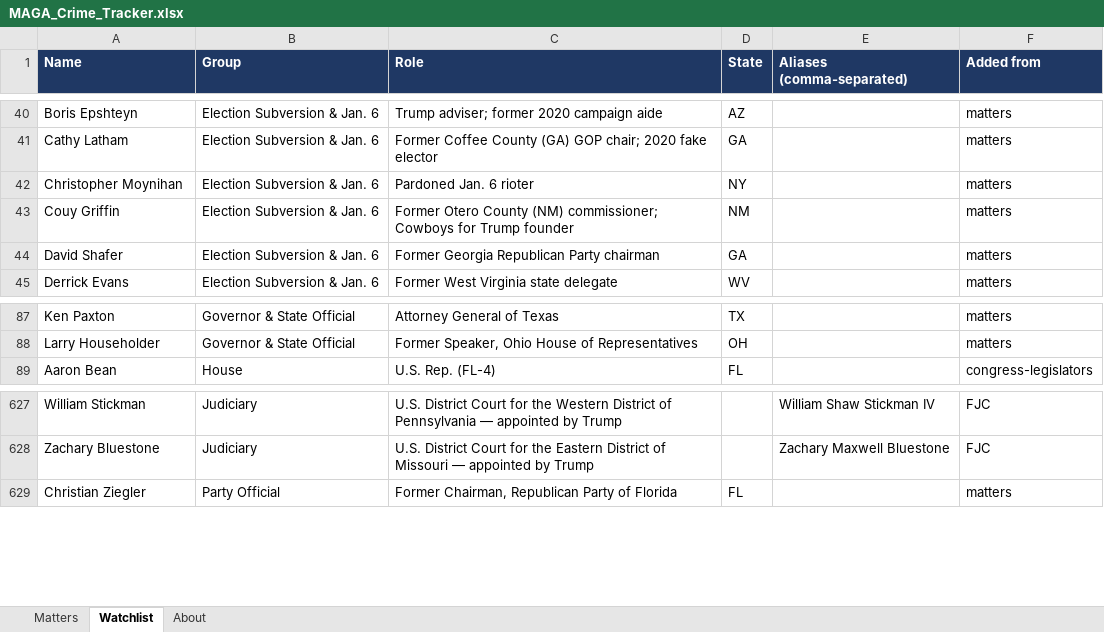
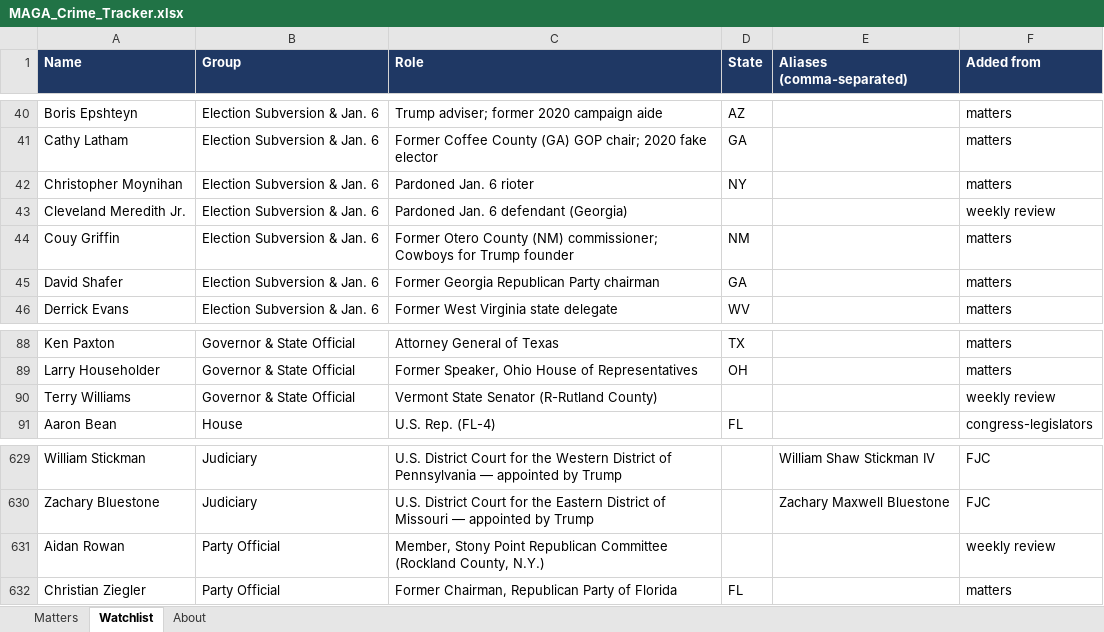
Before and after one commit to APhantomStranger/rights-left, an Excel workbook: data/MAGA_Crime_Tracker.xlsx, sheet Watchlist, drawn as a sheet; only a part is shown, gaps mark what is left out; values as stored, in another font and other column widths than the file's, no borders; the diff names each change by its address in the sheet, - before the commit and + after, or states it on an @@ line.

```diff
--- a/data/MAGA_Crime_Tracker.xlsx (sheet Watchlist)
+++ b/data/MAGA_Crime_Tracker.xlsx (sheet Watchlist)
+row 43: Cleveland Meredith Jr. | Election Subversion & Jan. 6 | Pardoned Jan. 6 defendant (Georgia) |  |  | weekly review
+row 90: Terry Williams | Governor & State Official | Vermont State Senator (R-Rutland County) |  |  | weekly review
+row 631: Aidan Rowan | Party Official | Member, Stony Point Republican Committee (Rockland County, N.Y.) |  |  | weekly review
```
Also changed, not shown: sheet Matters, data/Trump_Second_Term_Weekly_Tracker.xlsx, 4 other files.
